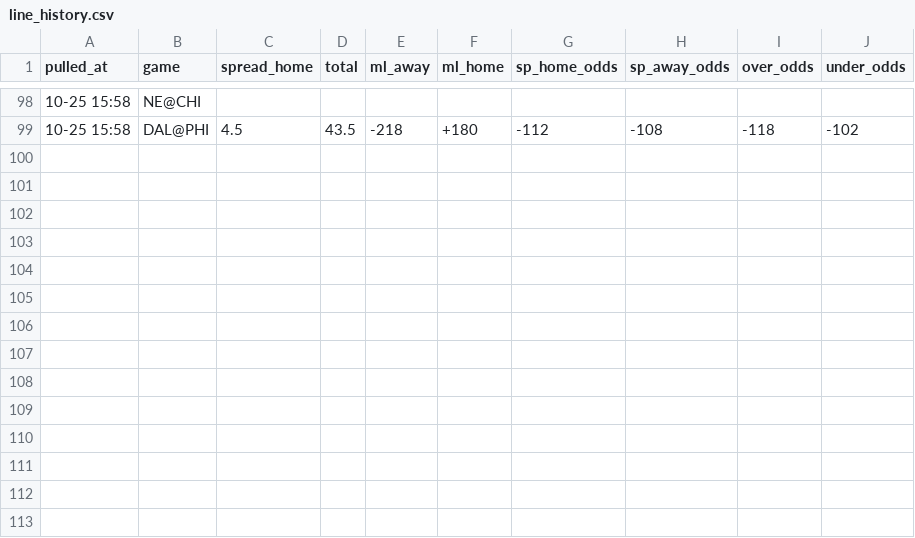
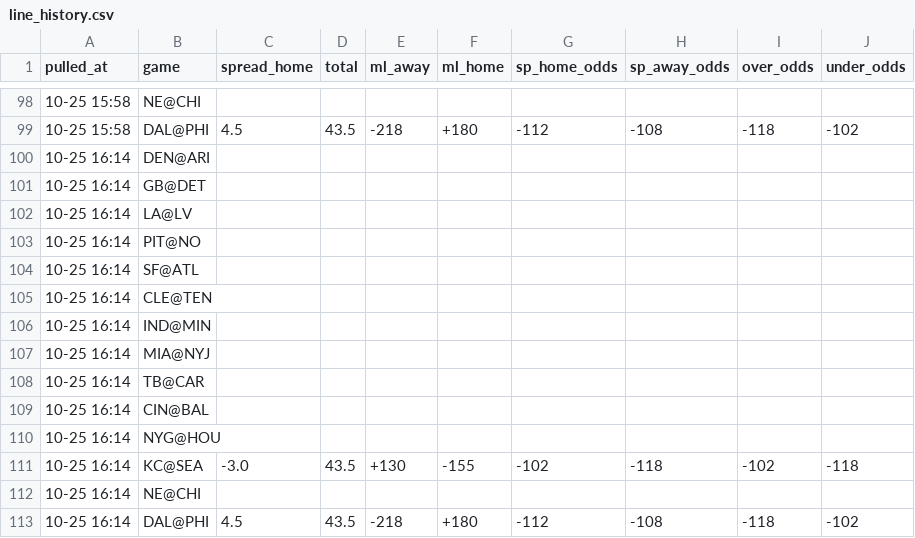
Before and after one commit to hyongdopaulyoon-sketch/hyongdopaulyoon-sketch-nfl-weekly, a CSV file: data/2026-w07/line_history.csv, drawn as a sheet; only a part is shown, gaps mark what is left out; the diff names each change by its address in the sheet, - before the commit and + after, or states it on an @@ line.

```diff
--- a/data/2026-w07/line_history.csv
+++ b/data/2026-w07/line_history.csv
+row 100: 10-25 16:14 | DEN@ARI
+row 101: 10-25 16:14 | GB@DET
+row 102: 10-25 16:14 | LA@LV
+row 103: 10-25 16:14 | PIT@NO
+row 104: 10-25 16:14 | SF@ATL
+row 105: 10-25 16:14 | CLE@TEN
+row 106: 10-25 16:14 | IND@MIN
+row 107: 10-25 16:14 | MIA@NYJ
+row 108: 10-25 16:14 | TB@CAR
+row 109: 10-25 16:14 | CIN@BAL
+row 110: 10-25 16:14 | NYG@HOU
+row 111: 10-25 16:14 | KC@SEA | -3.0 | 43.5 | +130 | -155 | -102 | -118 | -102 | -118
+row 112: 10-25 16:14 | NE@CHI
+row 113: 10-25 16:14 | DAL@PHI | 4.5 | 43.5 | -218 | +180 | -112 | -108 | -118 | -102
```
Also changed, not shown: data/2026-w07/games.csv, data/2026-w07/inactives.csv, 22 other files.
